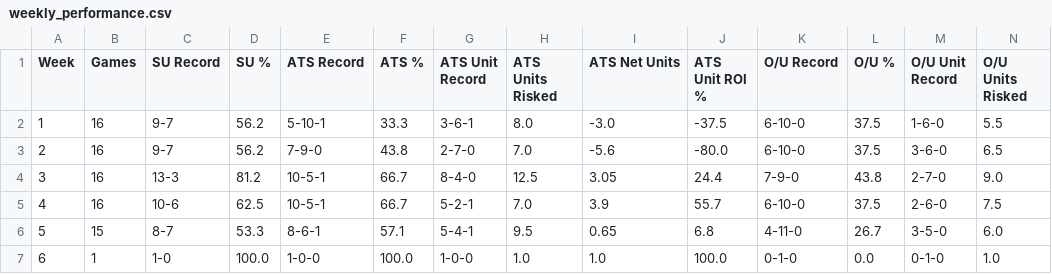
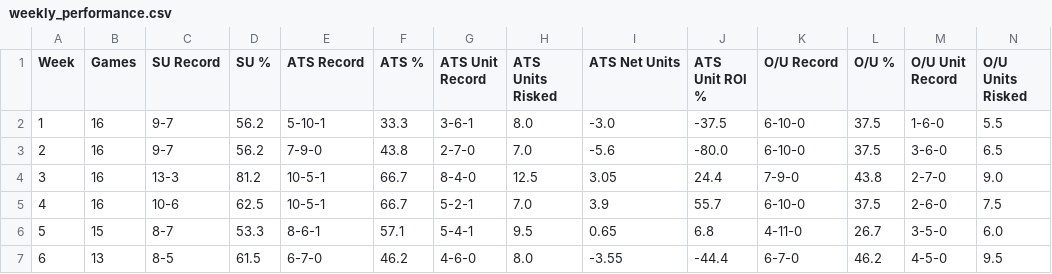
Before and after one commit to ethanfr10/NFL-Season-Projections, a CSV file: weekly_projections/evaluation/weekly_performance.csv, drawn as a sheet; only a part is shown; the diff covers the shown part only; the diff names each change by its address in the sheet, - before the commit and + after, or states it on an @@ line.

Commit message:
Week 6 evals, Week 7 beginning, adding Rest of season projections to be updated weekly.

```diff
--- a/weekly_projections/evaluation/weekly_performance.csv
+++ b/weekly_projections/evaluation/weekly_performance.csv
-B7 (Games): 1
+B7 (Games): 13
-C7 (SU Record): 1-0
+C7 (SU Record): 8-5
-D7 (SU %): 100.0
+D7 (SU %): 61.5
-E7 (ATS Record): 1-0-0
+E7 (ATS Record): 6-7-0
-F7 (ATS %): 100.0
+F7 (ATS %): 46.2
-G7 (ATS Unit Record): 1-0-0
+G7 (ATS Unit Record): 4-6-0
-H7 (ATS Units Risked): 1.0
+H7 (ATS Units Risked): 8.0
-I7 (ATS Net Units): 1.0
+I7 (ATS Net Units): -3.55
-J7 (ATS Unit ROI %): 100.0
+J7 (ATS Unit ROI %): -44.4
-K7 (O/U Record): 0-1-0
+K7 (O/U Record): 6-7-0
-L7 (O/U %): 0.0
+L7 (O/U %): 46.2
-M7 (O/U Unit Record): 0-1-0
+M7 (O/U Unit Record): 4-5-0
-N7 (O/U Units Risked): 1.0
+N7 (O/U Units Risked): 9.5
```
Also changed, not shown: 7 edited cells elsewhere in this file, weekly_projections/evaluation/cumulative_performance.csv, 46 other files.
